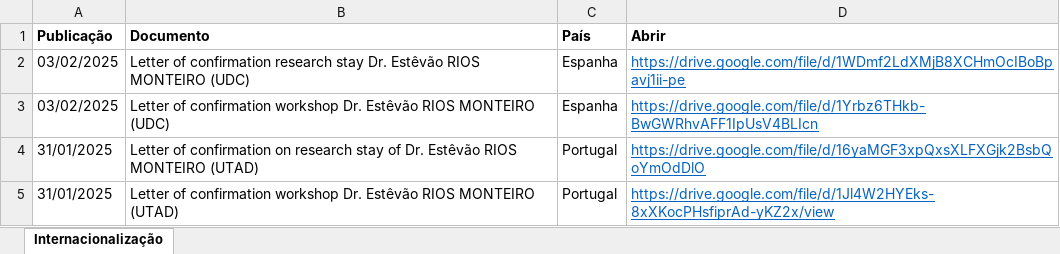
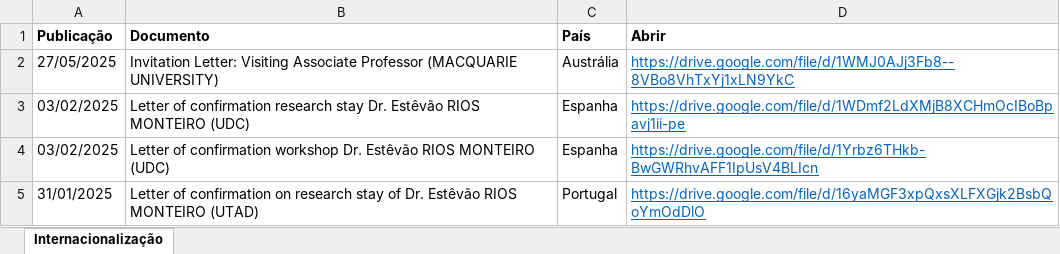
Before and after one commit to ppgcr-unisuam/observatoriocr, an Excel workbook: PPG/Internacionalização.xlsx, sheet Internacionalização, drawn as a sheet; only a part is shown; the shorter side is filled out with more unchanged rows; values as stored, in another font and other column widths than the file's, no borders; the diff names each change by its address in the sheet, - before the commit and + after, or states it on an @@ line.

```diff
--- a/PPG/Internacionalização.xlsx (sheet Internacionalização)
+++ b/PPG/Internacionalização.xlsx (sheet Internacionalização)
+row 2: 27/05/2025 | Invitation Letter: Visiting Associate Professor (MACQUARIE UNIVERSITY) | Austrália | https://drive.google.com/file/d/1WMJ0AJj3Fb8--8VBo8VhTxYj1xLN9YkC
```
Also changed, not shown: docs/PPG/Internacionalização.xlsx, 34 other files.
